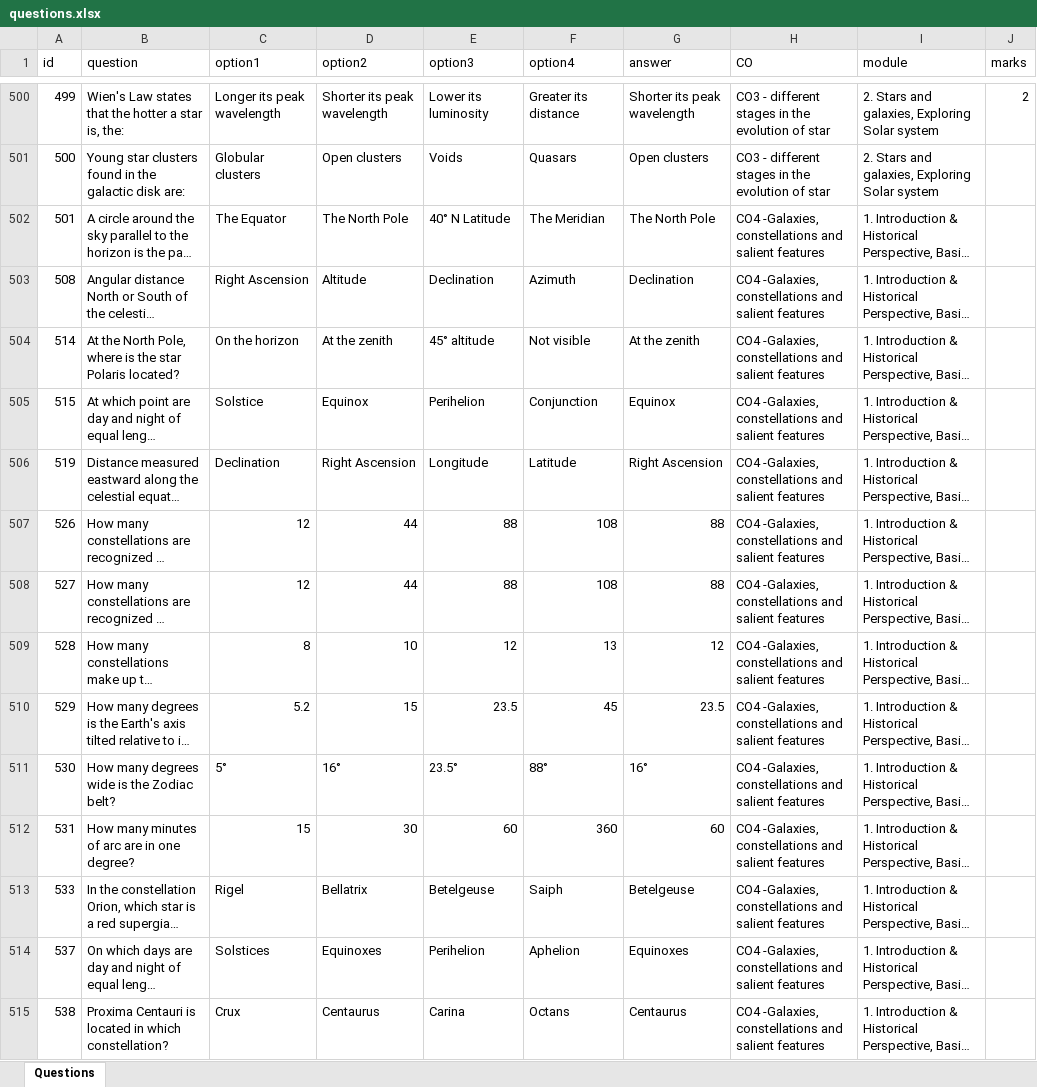
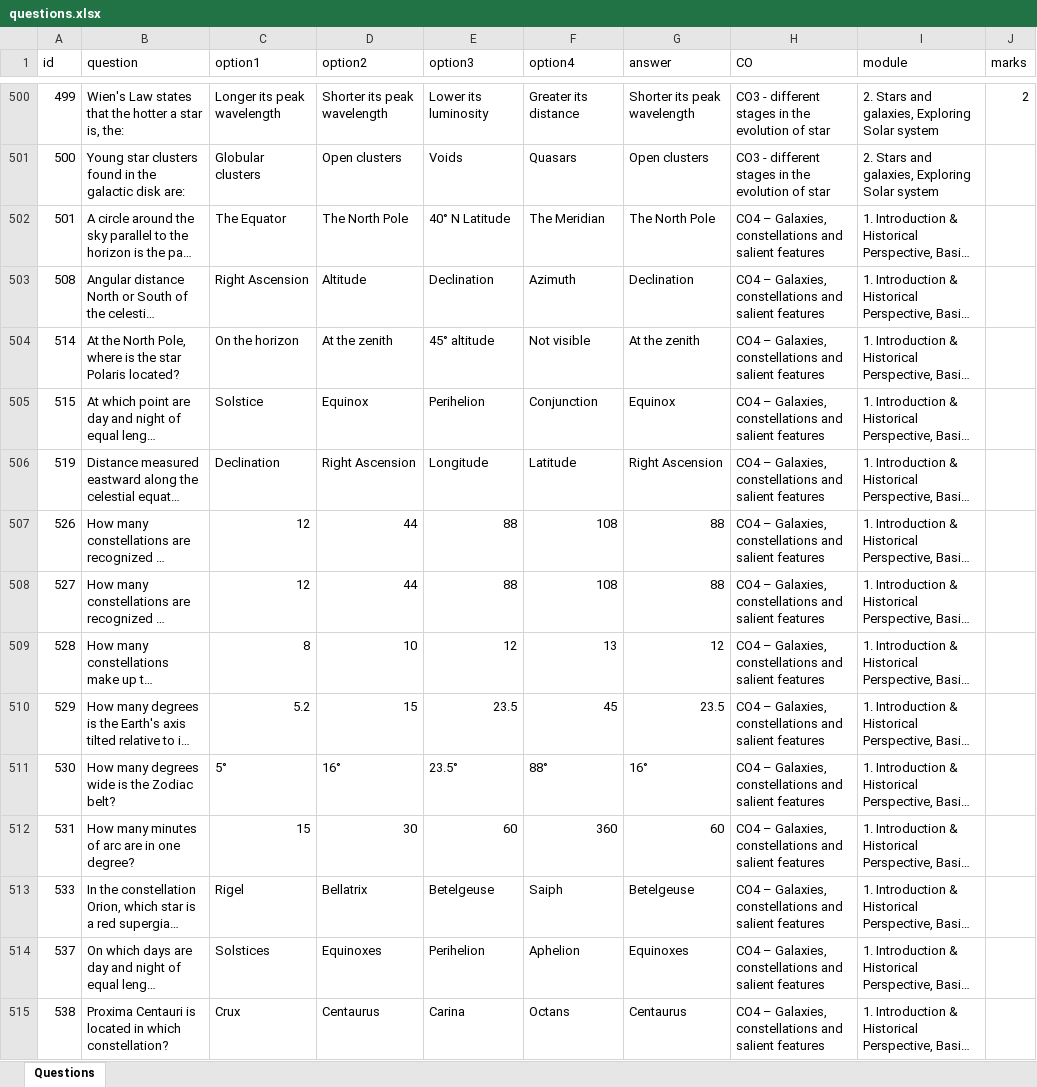
Before and after one commit to noblepa/mtcquiz, an Excel workbook: questions.xlsx, sheet Questions, drawn as a sheet; only a part is shown, gaps mark what is left out; long unchanged cells end in …; values as stored, in another font and other column widths than the file's, no borders; the diff covers the shown part only; the diff names each change by its address in the sheet, - before the commit and + after, or states it on an @@ line.

```diff
--- a/questions.xlsx (sheet Questions)
+++ b/questions.xlsx (sheet Questions)
-H502:H515 (CO): CO4 -Galaxies, constellations and…
+H502:H515 (CO): CO4 – Galaxies, constellations and…
```
Also changed, not shown: 166 edited cells elsewhere in this sheet, 1 other file.
